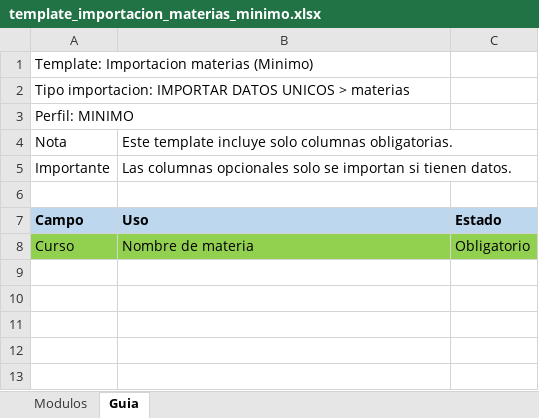
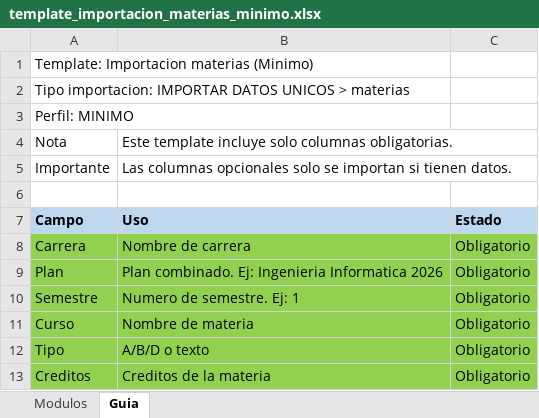
Before and after one commit to ucudal/reto-summer-2026-calendario-fit, an Excel workbook: exports/templates/importacion/template_importacion_materias_minimo.xlsx, sheet Guia, drawn as a sheet; values as stored, in another font and other column widths than the file's, no borders; the diff names each change by its address in the sheet, - before the commit and + after, or states it on an @@ line.

```diff
--- a/exports/templates/importacion/template_importacion_materias_minimo.xlsx (sheet Guia)
+++ b/exports/templates/importacion/template_importacion_materias_minimo.xlsx (sheet Guia)
+row 8: Carrera | Nombre de carrera | Obligatorio
+row 9: Plan | Plan combinado. Ej: Ingenieria Informatica 2026 | Obligatorio
+row 10: Semestre | Numero de semestre. Ej: 1 | Obligatorio
+row 12: Tipo | A/B/D o texto | Obligatorio
+row 13: Creditos | Creditos de la materia | Obligatorio
```
Also changed, not shown: sheet Modulos, exports/templates/importacion/template_importacion_grupos_minimo.xlsx, exports/templates/importacion/template_importacion_horarios_minimo.xlsx, 17 other files.
